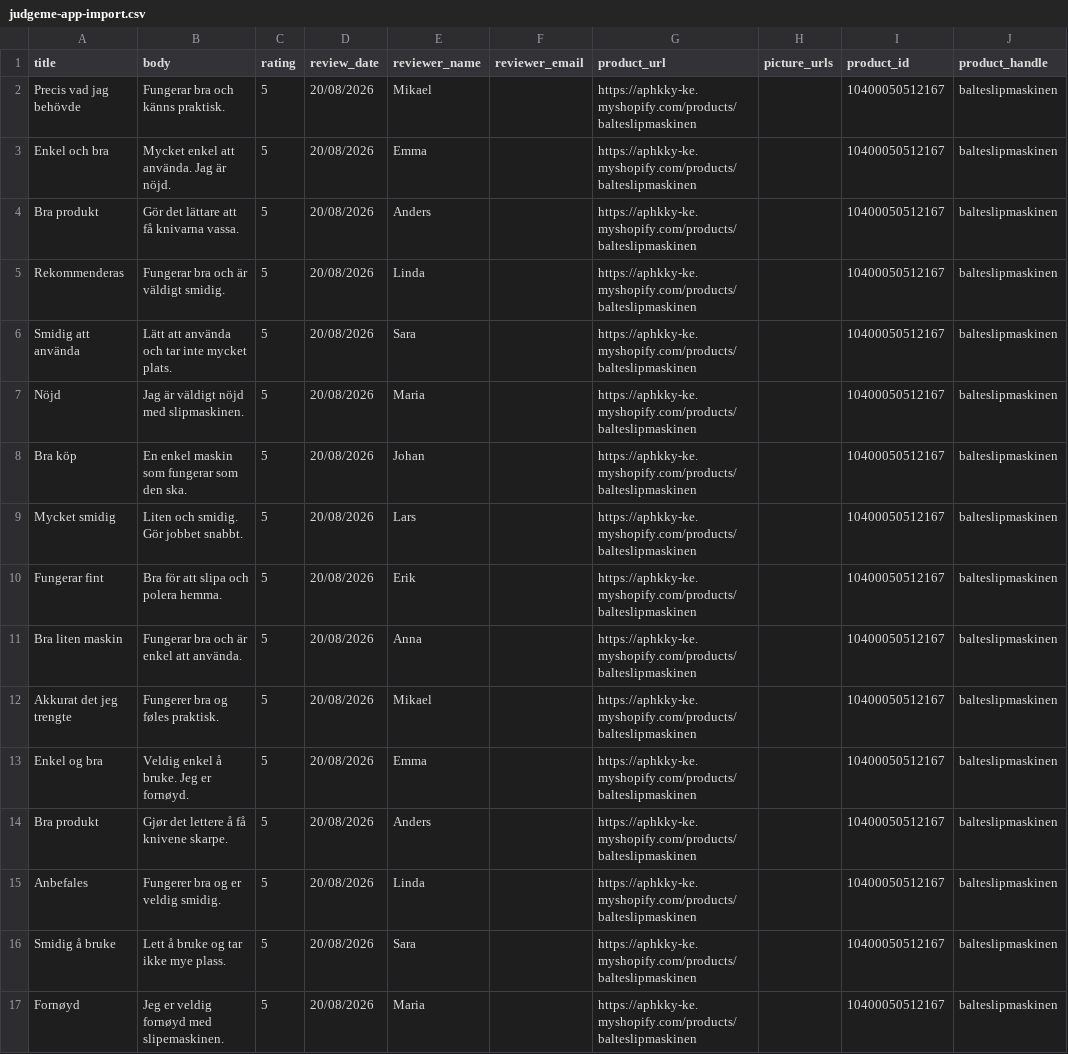
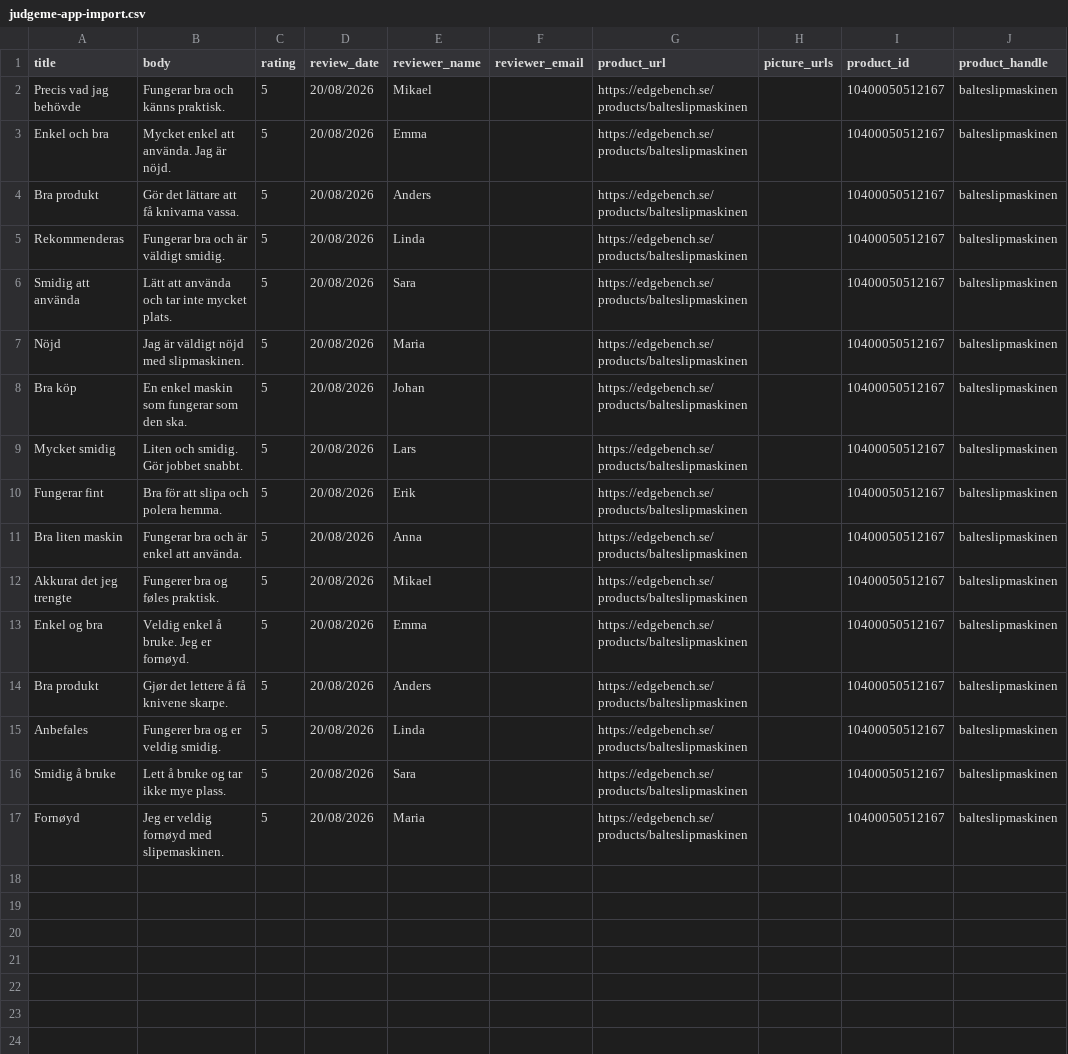
Before and after one commit to Axel3738/yognftnfgn, a CSV file: factory/output/balteslipmaskinen/judgeme-app-import.csv, drawn as a sheet; the diff names each change by its address in the sheet, - before the commit and + after, or states it on an @@ line.

```diff
--- a/factory/output/balteslipmaskinen/judgeme-app-import.csv
+++ b/factory/output/balteslipmaskinen/judgeme-app-import.csv
-G2:G17 (product_url): https://aphkky-ke.myshopify.com/products/balteslipmaskinen
+G2:G17 (product_url): https://edgebench.se/products/balteslipmaskinen
```
Also changed, not shown: 6 other files.
